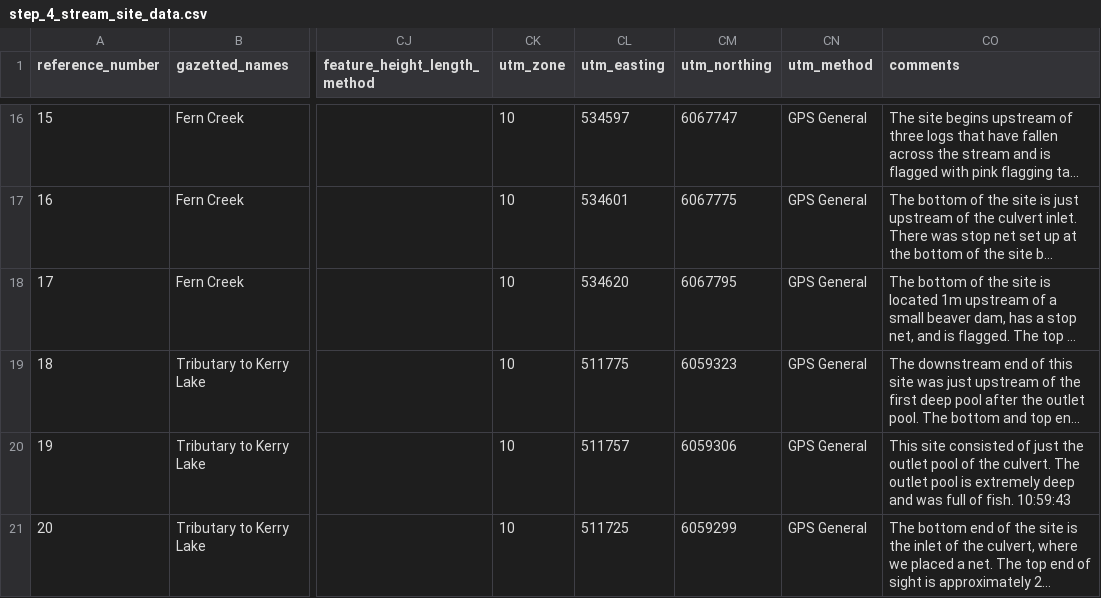
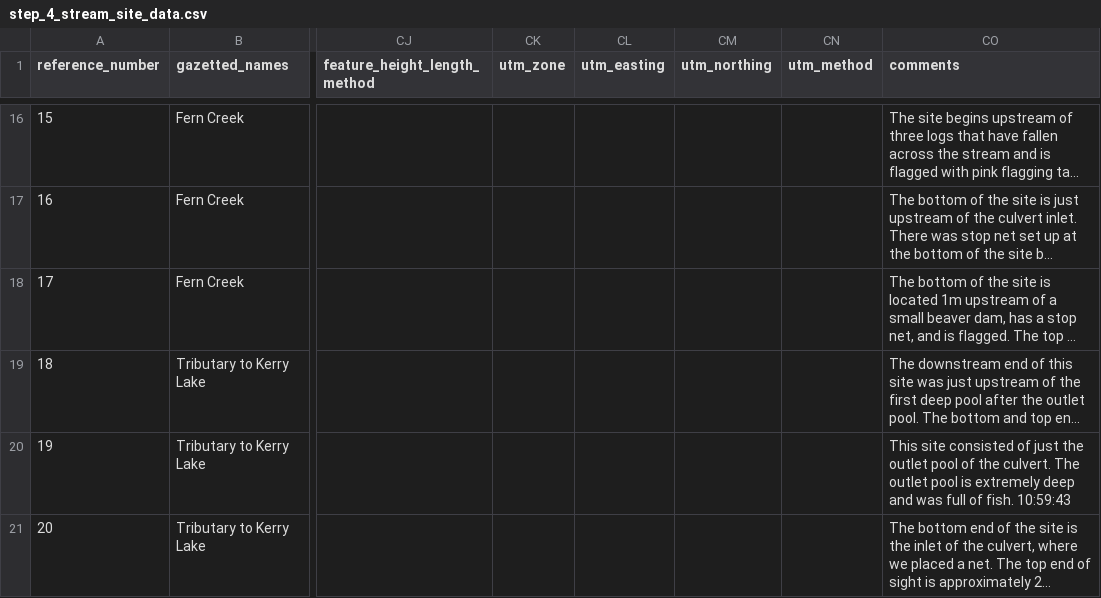
Before and after one commit to NewGraphEnvironment/fish_passage_peace_2024_reporting, a CSV file: data/backup/step_4_stream_site_data.csv, drawn as a sheet; only a part is shown, gaps mark what is left out; long unchanged cells end in …; the diff covers the shown part only; the diff names each change by its address in the sheet, - before the commit and + after, or states it on an @@ line.

```diff
--- a/data/backup/step_4_stream_site_data.csv
+++ b/data/backup/step_4_stream_site_data.csv
-CK16:CK21 (utm_zone): 10
+CK16:CK21 (utm_zone): (empty)
-CL16 (utm_easting): 534597
+CL16 (utm_easting): (empty)
-CM16 (utm_northing): 6067747
+CM16 (utm_northing): (empty)
-CN16:CN21 (utm_method): GPS General
+CN16:CN21 (utm_method): (empty)
-CL17 (utm_easting): 534601
+CL17 (utm_easting): (empty)
-CM17 (utm_northing): 6067775
+CM17 (utm_northing): (empty)
-CL18 (utm_easting): 534620
+CL18 (utm_easting): (empty)
-CM18 (utm_northing): 6067795
+CM18 (utm_northing): (empty)
-CL19 (utm_easting): 511775
+CL19 (utm_easting): (empty)
-CM19 (utm_northing): 6059323
+CM19 (utm_northing): (empty)
-CL20 (utm_easting): 511757
+CL20 (utm_easting): (empty)
-CM20 (utm_northing): 6059306
+CM20 (utm_northing): (empty)
-CL21 (utm_easting): 511725
+CL21 (utm_easting): (empty)
-CM21 (utm_northing): 6059299
+CM21 (utm_northing): (empty)
```
Also changed, not shown: 53 edited cells elsewhere in this file, 1 other file.
